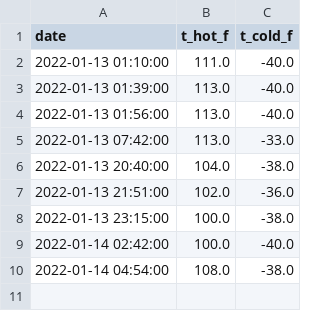
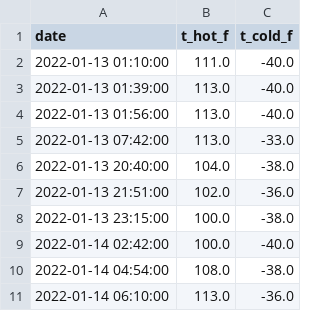
Before and after one commit to n-venkatesan/medium-articles, a CSV file: articles/github-actions/weather_extremes.csv, drawn as a sheet.

```diff
--- a/articles/github-actions/weather_extremes.csv
+++ b/articles/github-actions/weather_extremes.csv
@@ -10 +10,2 @@ date,t_hot_f,t_cold_f
 2022-01-14 04:54:00,108.0,-38.0
+2022-01-14 06:10:00,113.0,-36.0
```
Also changed, not shown: 1 other file.
